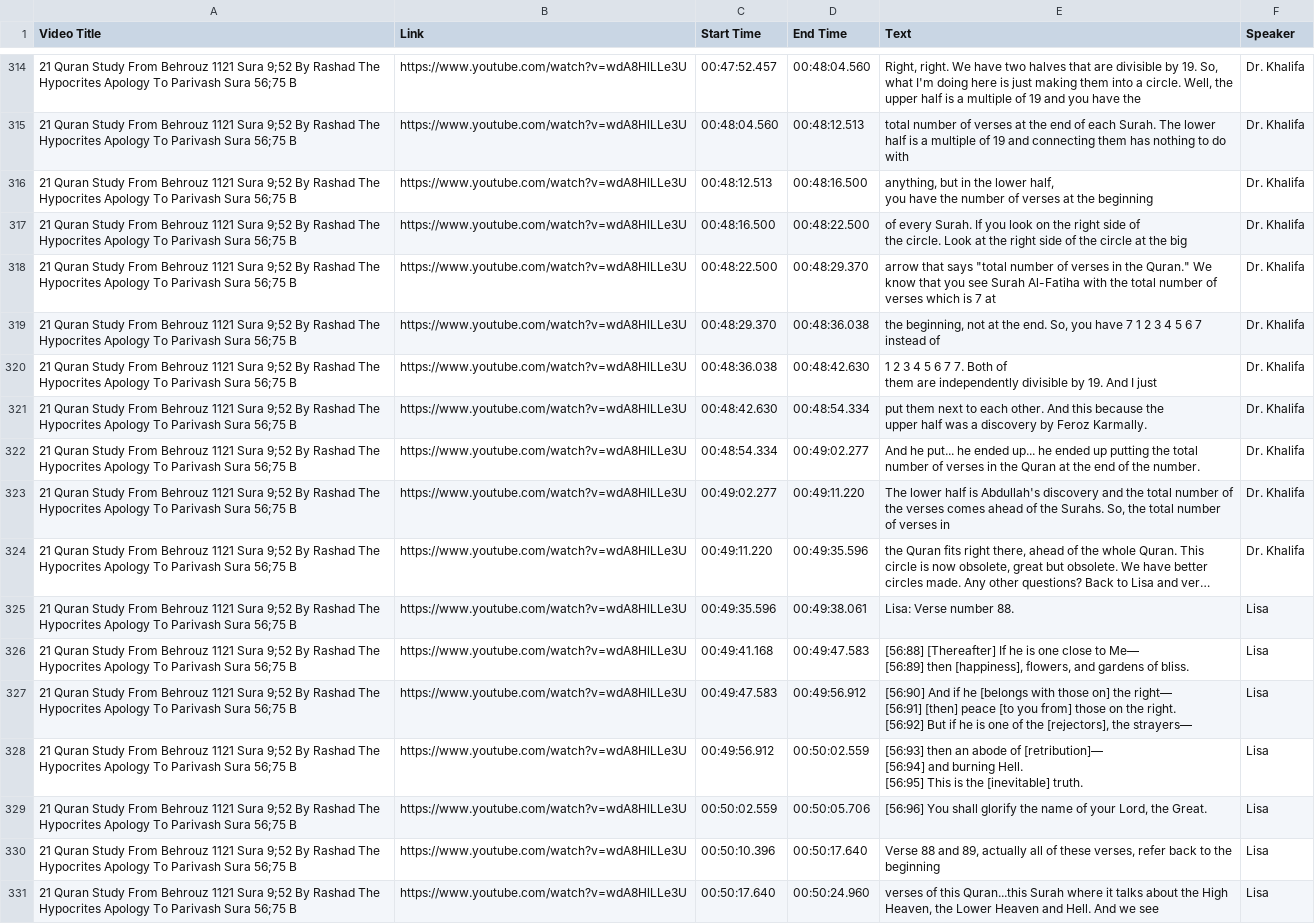
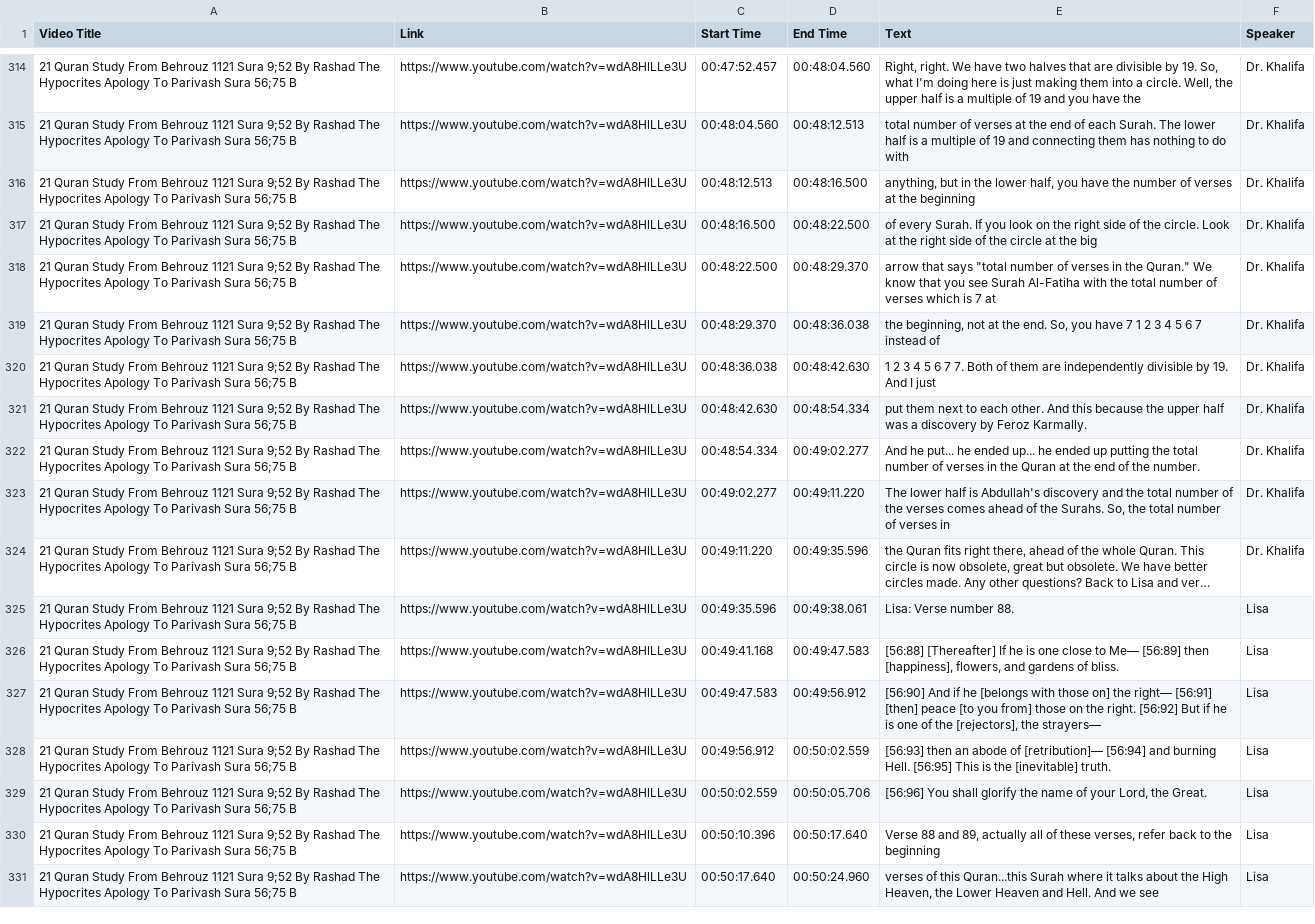
Before and after one commit to WikiSubmission/SubmissionArchives, a CSV file: data/sources/playlists/audio-transcripts/21 - Quran Study From Behrouz 1121 Sura 9_52 By Rashad The Hypocrites Apology To Parivash Sura 56_75 B.csv, drawn as a sheet; only a part is shown, gaps mark what is left out; long unchanged cells end in …; the diff covers the shown part only; the diff names each change by its address in the sheet, - before the commit and + after, or states it on an @@ line.

```diff
--- a/data/sources/playlists/audio-transcripts/21 - Quran Study From Behrouz 1121 Sura 9_52 By Rashad The Hypocrites Apology To Parivash Sura 56_75 B.csv
+++ b/data/sources/playlists/audio-transcripts/21 - Quran Study From Behrouz 1121 Sura 9_52 By Rashad The Hypocrites Apology To Parivash Sura 56_75 B.csv
-E316 (Text): …the beginning
+E316 (Text): …the beginning
-E317 (Text): …the big
+E317 (Text): …the big
-E320 (Text): …I just
+E320 (Text): …I just
-E321 (Text): …Feroz Karmally.
+E321 (Text): …Feroz Karmally.
-E326 (Text): …of bliss.
+E326 (Text): …of bliss.
-E327 (Text): …the strayers—
+E327 (Text): …the strayers—
-E328 (Text): …[inevitable] truth.
+E328 (Text): …[inevitable] truth.
```
Also changed, not shown: 122 edited cells elsewhere in this file, data/sources/playlists/audio-transcripts/03 - Quran Study From Azhar 3 Sura 10_79 92 & Sura 23 By Rashad_s Khutba 01 19 1990 Sura 3_110 117 By.csv, data/sources/playlists/audio-transcripts/16 - Quran Study From Behrouz 616 Sura 64 By Rashad Nothing Happens Except Sura 70 By Edip Worry Chast.csv, 49 other files.
